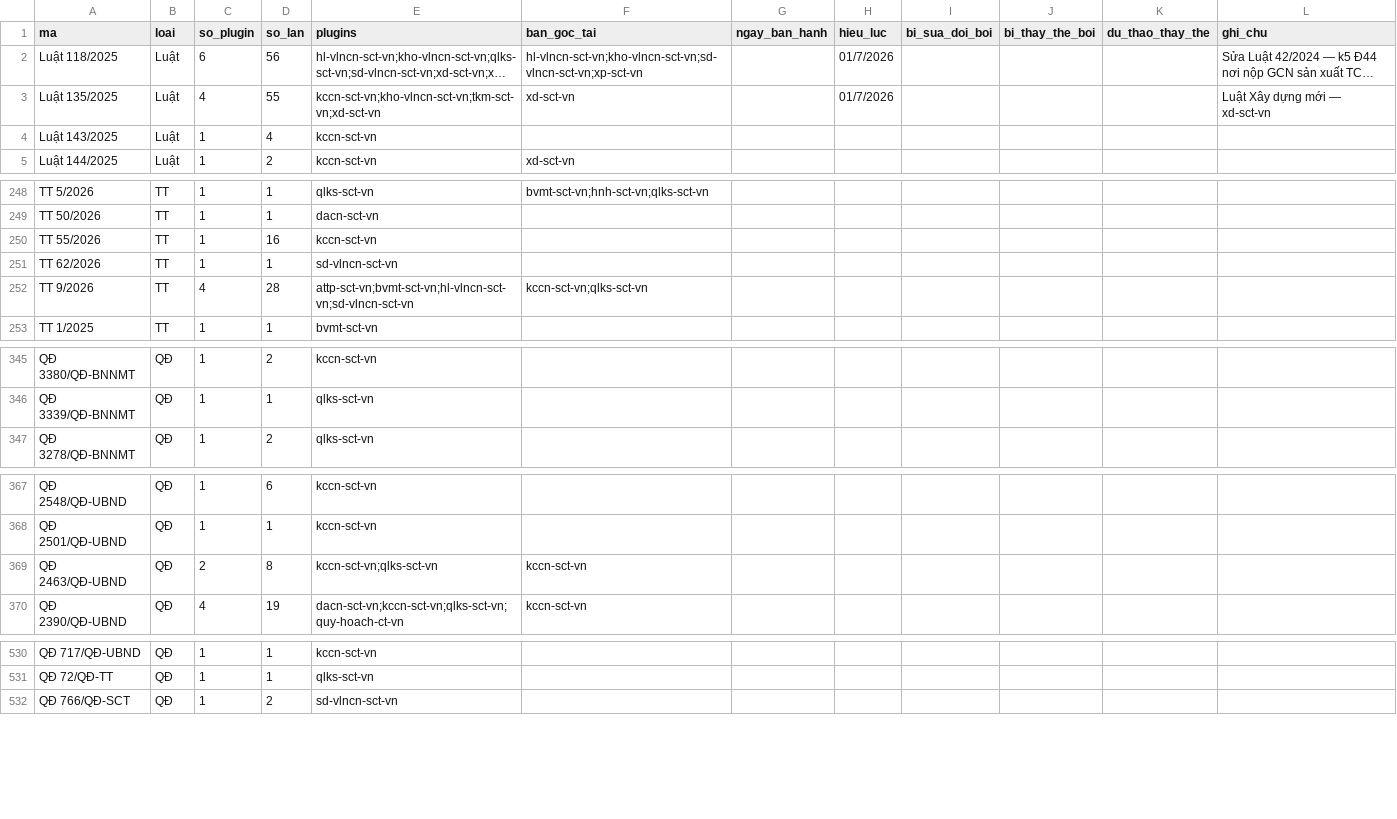
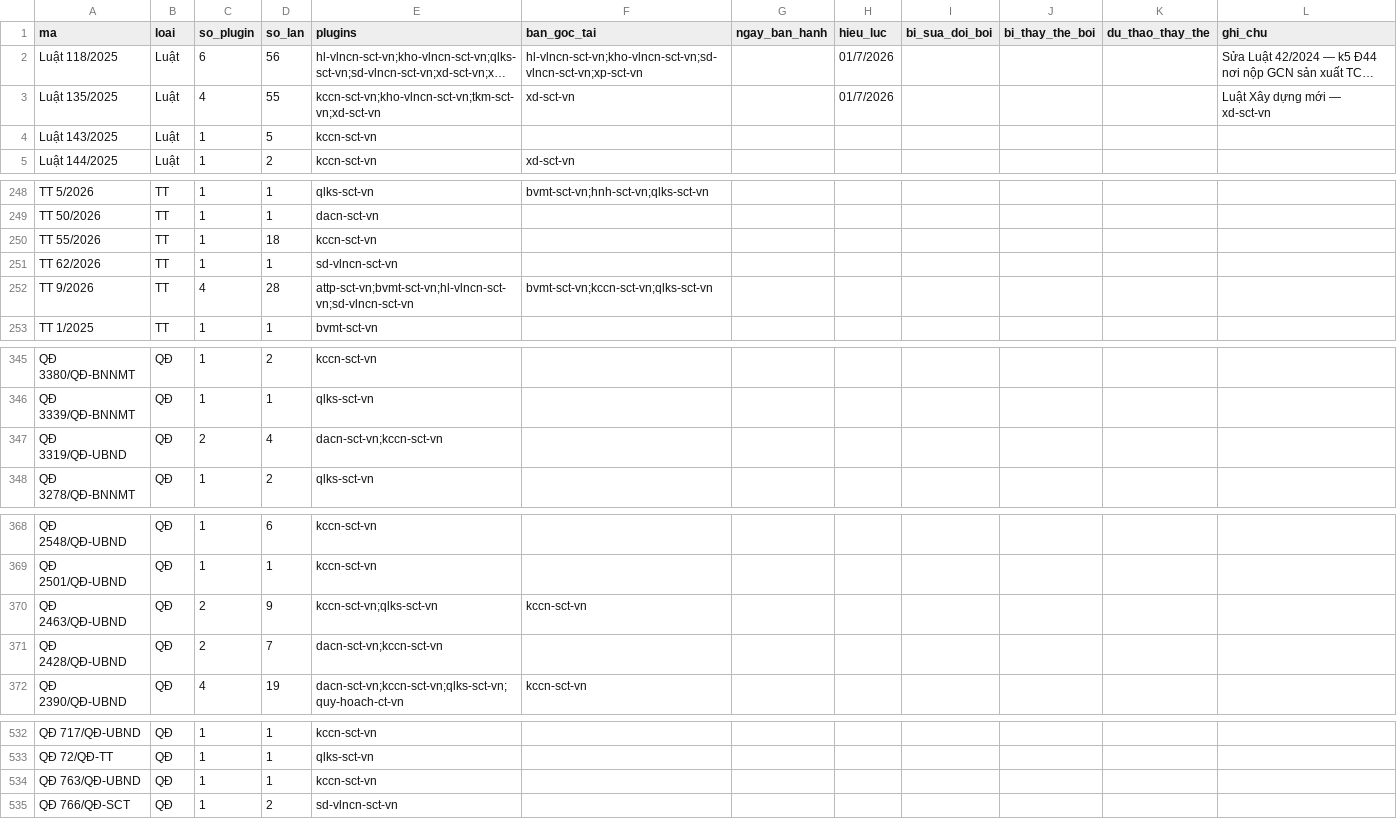
Before and after one commit to Trangsct/skill-sct, a CSV file: registry/van-ban-phap-luat.csv, drawn as a sheet; only a part is shown, gaps mark what is left out; long unchanged cells end in …; addresses are those after the commit; the diff covers the shown part only; the diff names each change by its address in the sheet, - before the commit and + after, or states it on an @@ line.

```diff
--- a/registry/van-ban-phap-luat.csv
+++ b/registry/van-ban-phap-luat.csv
-D4 (so_lan): 4
+D4 (so_lan): 5
-D250 (so_lan): 16
+D250 (so_lan): 18
-F252 (ban_goc_tai): kccn-sct-vn;qlks-sct-vn
+F252 (ban_goc_tai): bvmt-sct-vn;kccn-sct-vn;qlks-sct-vn
+row 347: QĐ 3319/QĐ-UBND | QĐ | 2 | 4 | dacn-sct-vn;kccn-sct-vn
-D370 (so_lan): 8
+D370 (so_lan): 9
+row 371: QĐ 2428/QĐ-UBND | QĐ | 2 | 7 | dacn-sct-vn;kccn-sct-vn
+row 534: QĐ 763/QĐ-UBND | QĐ | 1 | 1 | kccn-sct-vn
```
Also changed, not shown: 7 edited cells elsewhere in this file, 13 other files.
